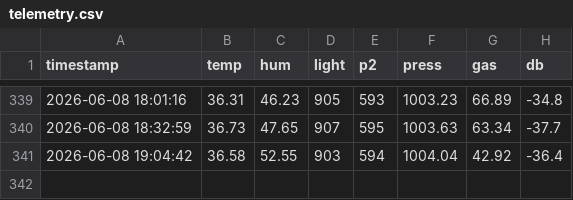
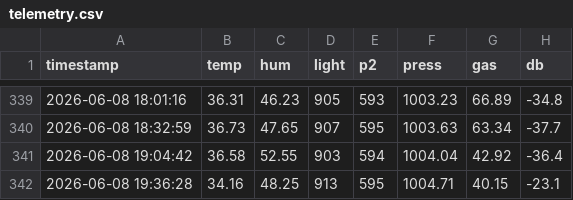
Before and after one commit to surendranb/gardenbot, a CSV file: data/telemetry.csv, drawn as a sheet; only a part is shown, gaps mark what is left out; the diff names each change by its address in the sheet, - before the commit and + after, or states it on an @@ line.

```diff
--- a/data/telemetry.csv
+++ b/data/telemetry.csv
+row 342: 2026-06-08 19:36:28 | 34.16 | 48.25 | 913 | 595 | 1004.71 | 40.15 | -23.1
```
Also changed, not shown: data/metrics.csv, 8 other files.
